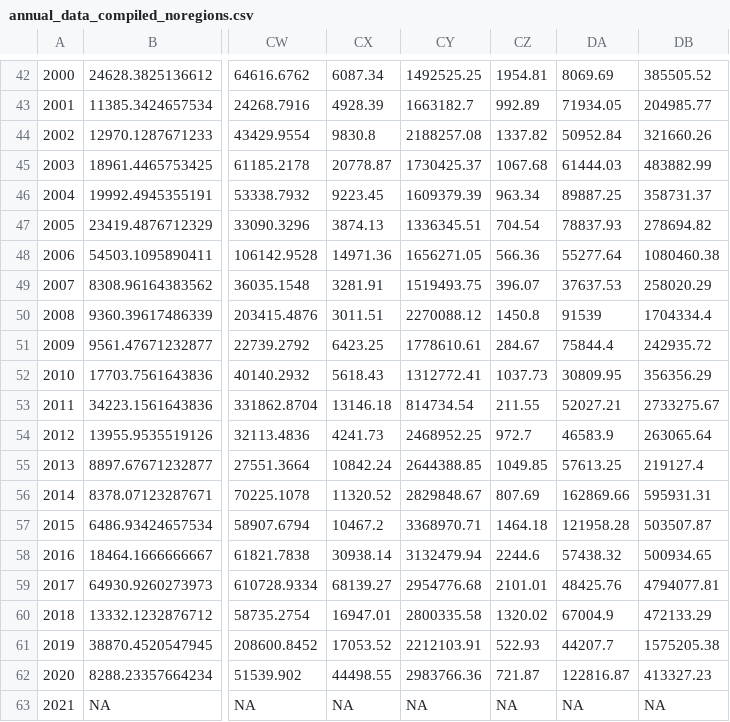
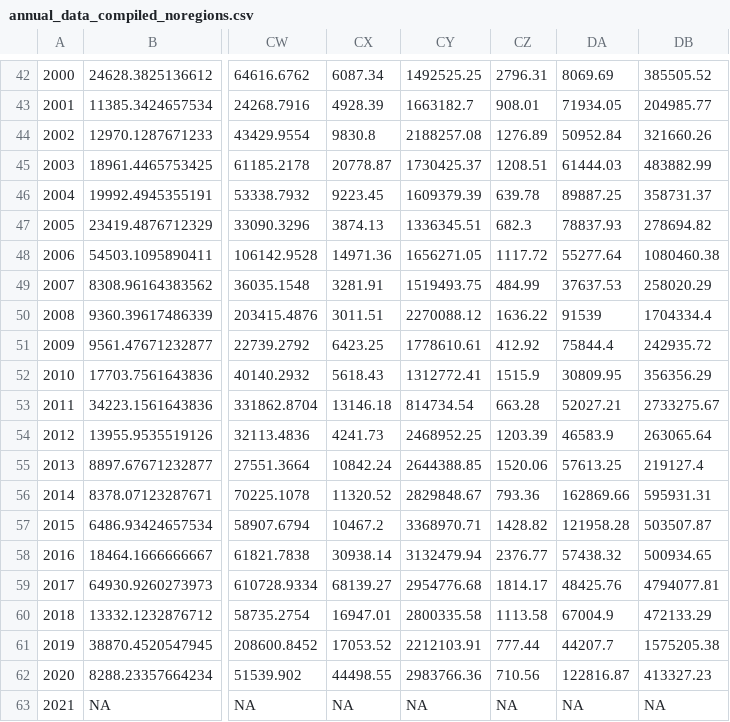
Before and after one commit to Delta-Stewardship-Council/swg-21-foodwebs, a CSV file: data/annual_averages/annual_data_compiled_noregions.csv, drawn as a sheet; only a part is shown, gaps mark what is left out; the diff covers the shown part only; the diff names each change by its address in the sheet, - before the commit and + after, or states it on an @@ line.

```diff
--- a/data/annual_averages/annual_data_compiled_noregions.csv
+++ b/data/annual_averages/annual_data_compiled_noregions.csv
-CZ42: 1954.81
+CZ42: 2796.31
-CZ43: 992.89
+CZ43: 908.01
-CZ44: 1337.82
+CZ44: 1276.89
-CZ45: 1067.68
+CZ45: 1208.51
-CZ46: 963.34
+CZ46: 639.78
-CZ47: 704.54
+CZ47: 682.3
-CZ48: 566.36
+CZ48: 1117.72
-CZ49: 396.07
+CZ49: 484.99
-CZ50: 1450.8
+CZ50: 1636.22
-CZ51: 284.67
+CZ51: 412.92
-CZ52: 1037.73
+CZ52: 1515.9
-CZ53: 211.55
+CZ53: 663.28
-CZ54: 972.7
+CZ54: 1203.39
-CZ55: 1049.85
+CZ55: 1520.06
-CZ56: 807.69
+CZ56: 793.36
-CZ57: 1464.18
+CZ57: 1428.82
-CZ58: 2244.6
+CZ58: 2376.77
-CZ59: 2101.01
+CZ59: 1814.17
-CZ60: 1320.02
+CZ60: 1113.58
-CZ61: 522.93
+CZ61: 777.44
-CZ62: 721.87
+CZ62: 710.56
```
Also changed, not shown: 28 edited cells elsewhere in this file, data/annual_averages/annual_data_compiled_regions.csv, data/annual_averages/zoop_annual_noregions.csv, 15 other files.
